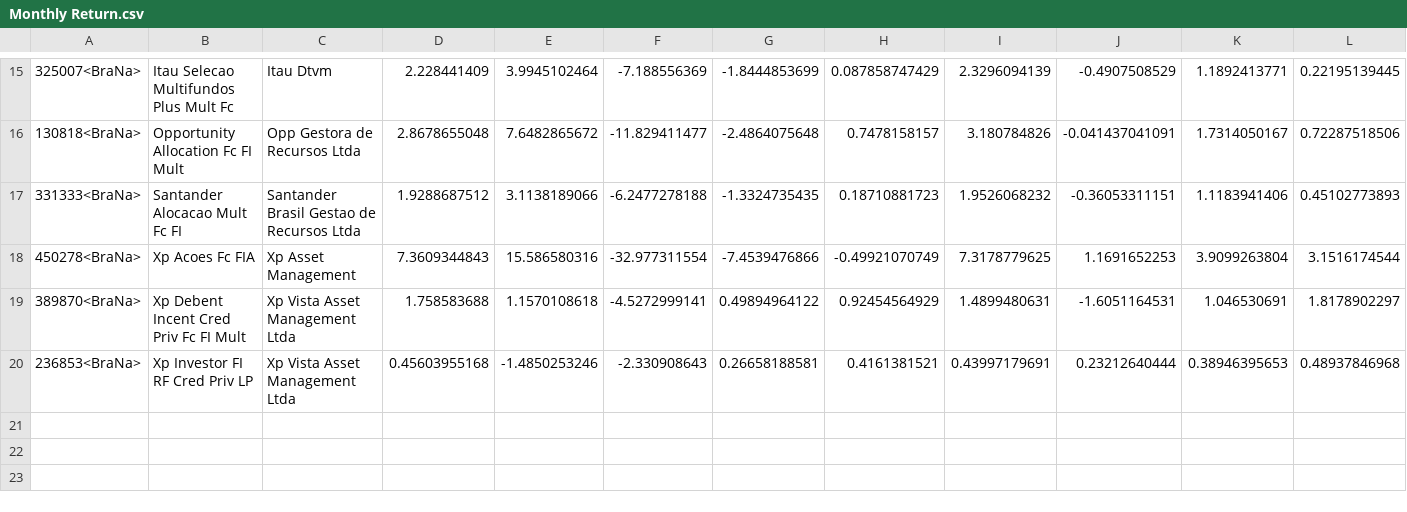
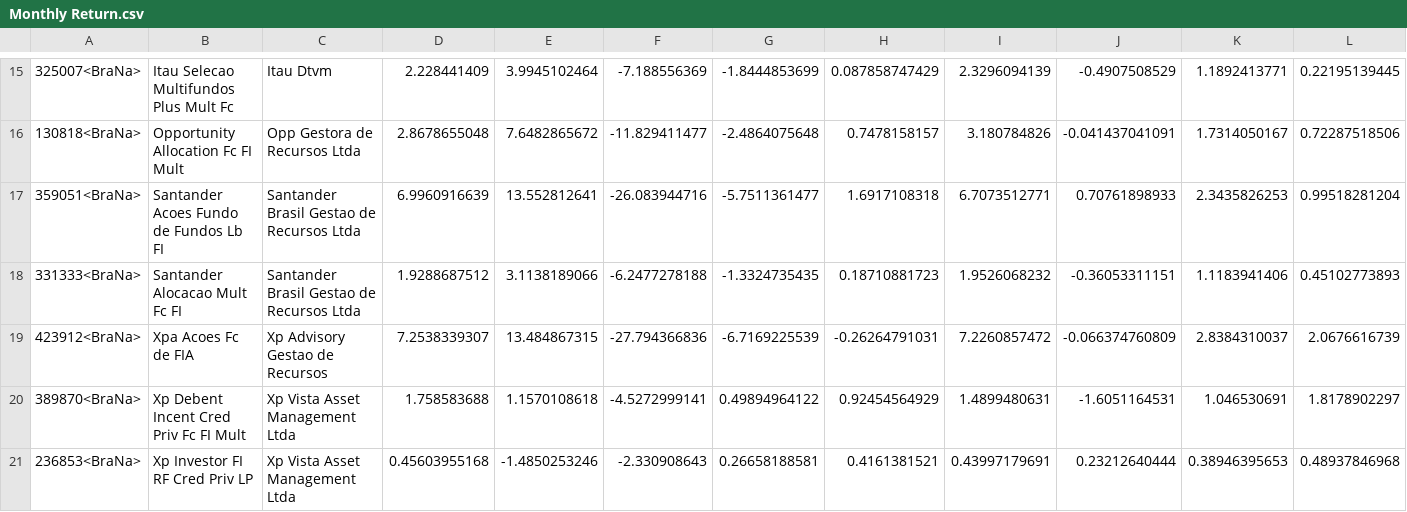
Before and after one commit to NicoEym/rails-fundos, a CSV file: db/csv_repos/Monthly Return.csv, drawn as a sheet; only a part is shown, gaps mark what is left out; removed rows and columns are numbered as before the commit, all else as after; rows hold the shown columns only; the diff names each change by its address in the sheet, - before the commit and + after, or states it on an @@ line.

Commit message:
ok graph min solved and problem in compiling the benchmark data solved too

```diff
--- a/db/csv_repos/Monthly Return.csv
+++ b/db/csv_repos/Monthly Return.csv
+row 17: 359051<BraNa> | Santander Acoes Fundo de Fundos Lb FI | Santander Brasil Gestao de Recursos Ltda | 6.9960916639 | 13.552812641 | -26.083944716 | -5.7511361477 | 1.6917108318 | 6.7073512771 | 0.70761898933 | 2.3435826253 | 0.99518281204
-row 18: 450278<BraNa> | Xp Acoes Fc FIA | Xp Asset Management | 7.3609344843 | 15.586580316 | -32.977311554 | -7.4539476866 | -0.49921070749 | 7.3178779625 | 1.1691652253 | 3.9099263804 | 3.1516174544
+row 19: 423912<BraNa> | Xpa Acoes Fc de FIA | Xp Advisory Gestao de Recursos | 7.2538339307 | 13.484867315 | -27.794366836 | -6.7169225539 | -0.26264791031 | 7.2260857472 | -0.066374760809 | 2.8384310037 | 2.0676616739
```
Also changed, not shown: db/csv_repos/Monthly Net Captation.csv, 3 other files.
